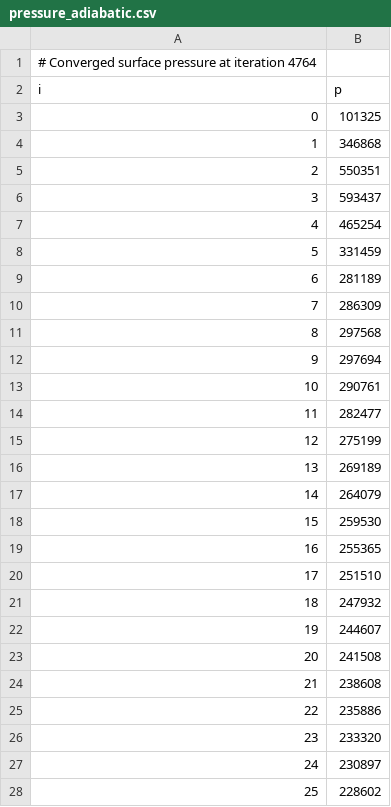
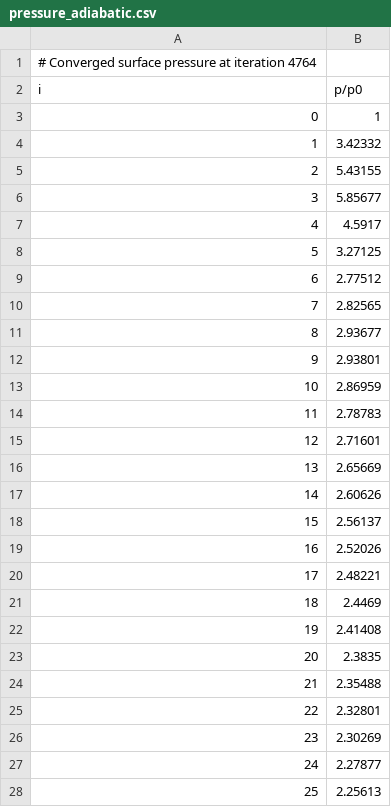
Before and after one commit to Qzt-1007/AndersonCFD_Chap10_Cpp, a CSV file: output/pressure_adiabatic.csv, drawn as a sheet; only a part is shown; the diff covers the shown part only.

```diff
--- a/output/pressure_adiabatic.csv
+++ b/output/pressure_adiabatic.csv
@@ -1,28 +1,28 @@
 # Converged surface pressure at iteration 4764
-i	p
-0	101325
-1	346868
-2	550351
-3	593437
-4	465254
-5	331459
-6	281189
-7	286309
-8	297568
-9	297694
-10	290761
-11	282477
-12	275199
-13	269189
-14	264079
-15	259530
-16	255365
-17	251510
-18	247932
-19	244607
-20	241508
-21	238608
-22	235886
-23	233320
-24	230897
-25	228602
+i	p/p0
+0	1
+1	3.42332
+2	5.43155
+3	5.85677
+4	4.5917
+5	3.27125
+6	2.77512
+7	2.82565
+8	2.93677
+9	2.93801
+10	2.86959
+11	2.78783
+12	2.71601
+13	2.65669
+14	2.60626
+15	2.56137
+16	2.52026
+17	2.48221
+18	2.4469
+19	2.41408
+20	2.3835
+21	2.35488
+22	2.32801
+23	2.30269
+24	2.27877
+25	2.25613
```
Also changed, not shown: 44 edited cells elsewhere in this file, 4 other files.
